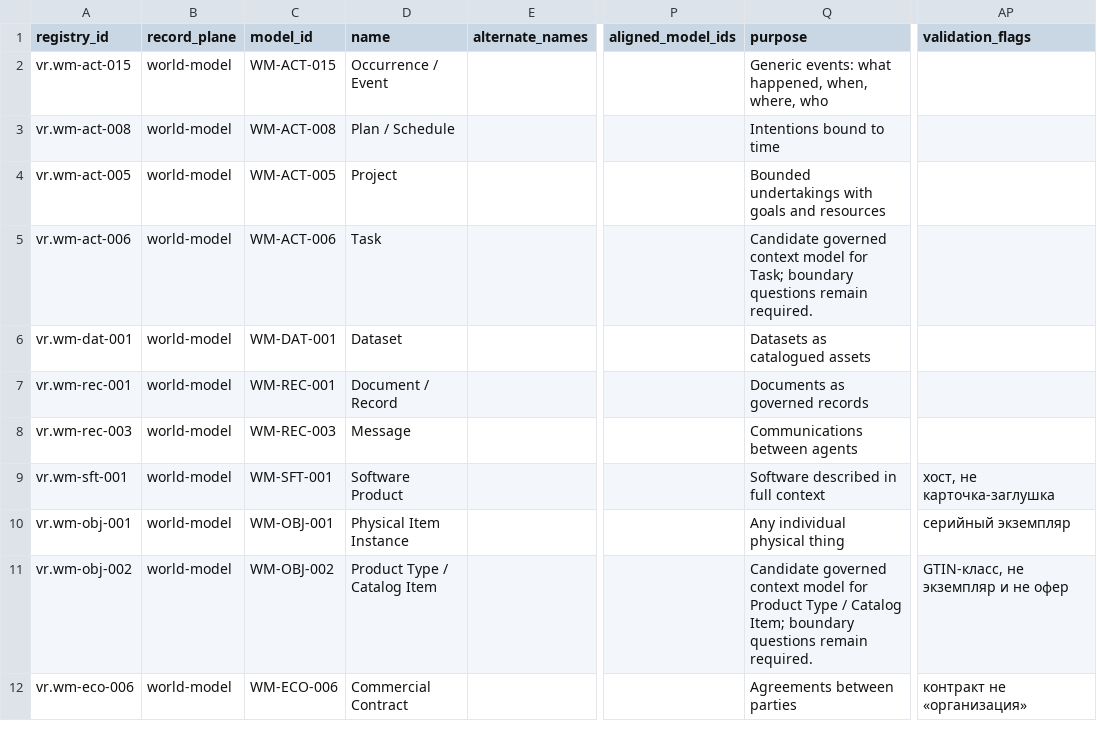
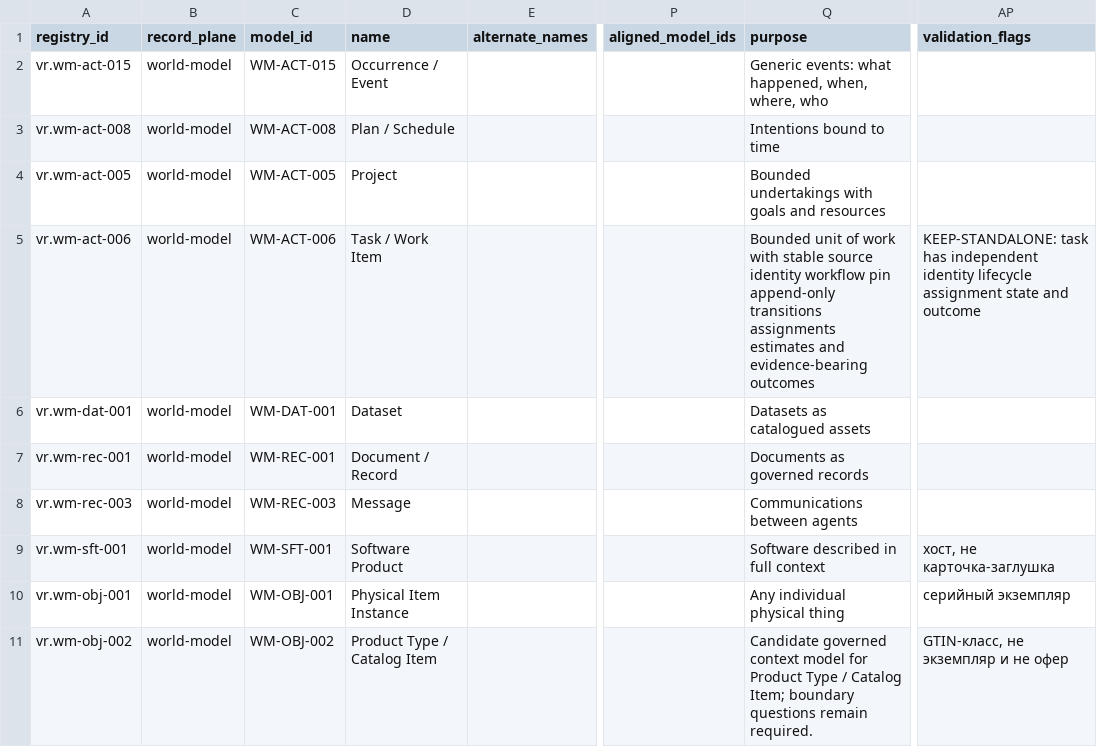
Before and after one commit to ver-cy/world-models, a CSV file: planning/VERCY-UNIFIED-MEGA-REGISTRY.csv, drawn as a sheet; only a part is shown, gaps mark what is left out; the shorter side is filled out with more unchanged rows; the diff names each change by its address in the sheet, - before the commit and + after, or states it on an @@ line.

```diff
--- a/planning/VERCY-UNIFIED-MEGA-REGISTRY.csv
+++ b/planning/VERCY-UNIFIED-MEGA-REGISTRY.csv
-D5 (name): Task
+D5 (name): Task / Work Item
-Q5 (purpose): Candidate governed context model for Task; boundary questions remain required.
+Q5 (purpose): Bounded unit of work with stable source identity workflow pin append-only transitions assignments estimates and evidence-bearing outcomes
-AP5 (validation_flags): (empty)
+AP5 (validation_flags): KEEP-STANDALONE: task has independent identity lifecycle assignment state and outcome
```
Also changed, not shown: planning/VERCY-MODEL-RELATIONS.csv, 7 other files.
